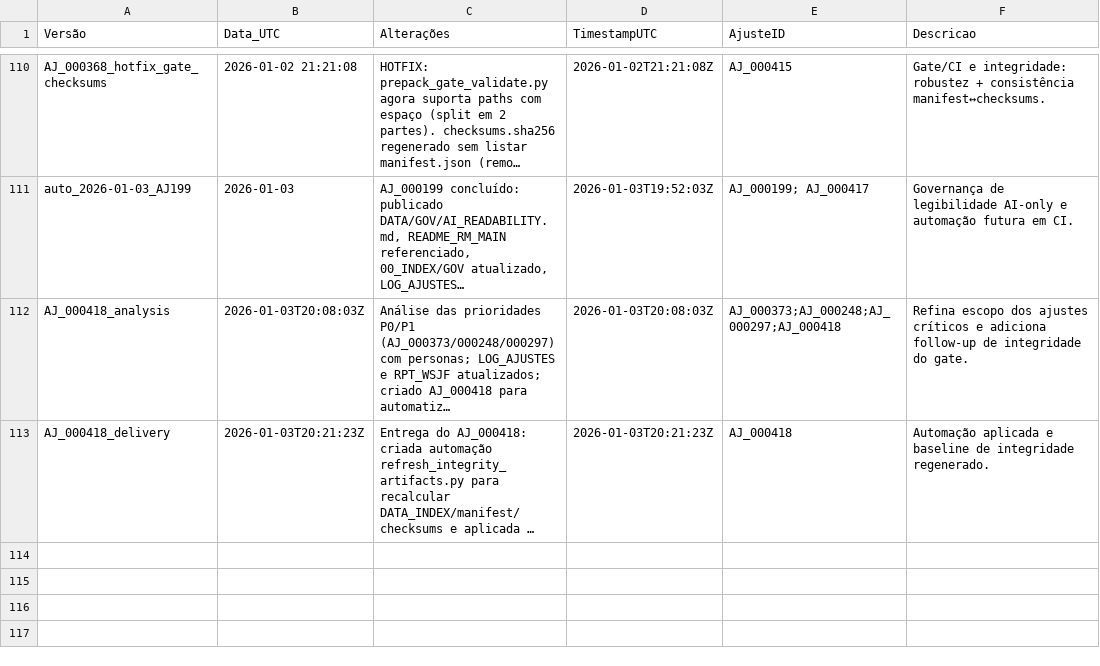
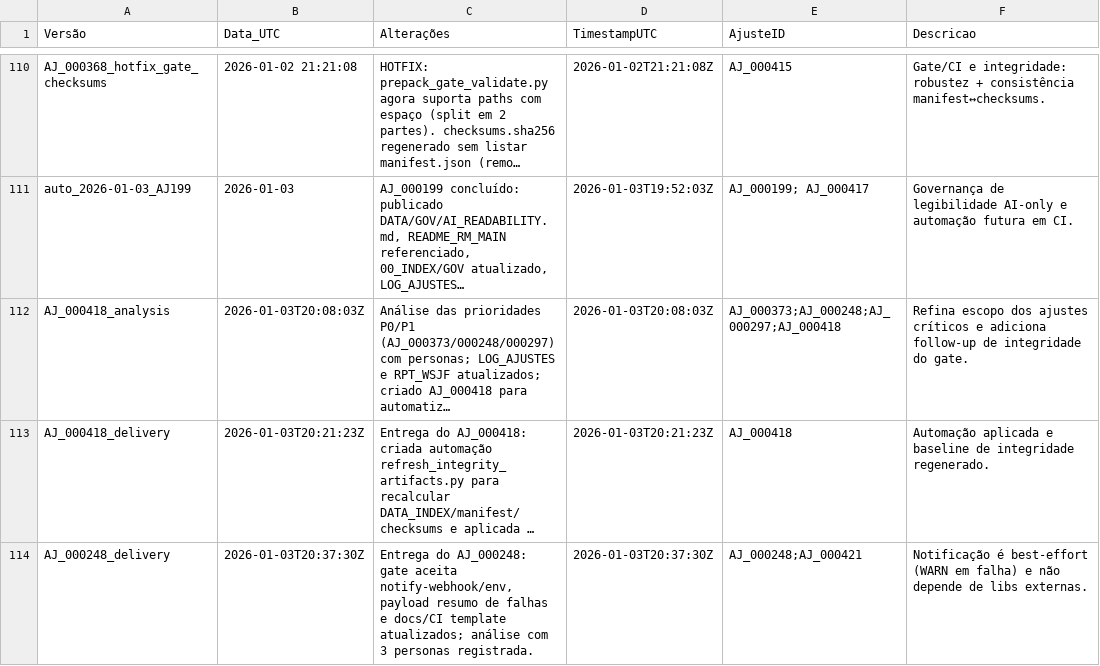
Before and after one commit to MartinFMelcop/Adventures_Unleashed_Rave_Master_Project, a CSV file: RM_QA/DATA/QA/CHANGE_LOG.csv, drawn as a sheet; only a part is shown, gaps mark what is left out; long unchanged cells end in …; the diff names each change by its address in the sheet, - before the commit and + after, or states it on an @@ line.

```diff
--- a/RM_QA/DATA/QA/CHANGE_LOG.csv
+++ b/RM_QA/DATA/QA/CHANGE_LOG.csv
+row 114: AJ_000248_delivery | 2026-01-03T20:37:30Z | Entrega do AJ_000248: gate aceita notify-webhook/env, payload resumo de falhas e docs/CI template atualizados; análise com 3 personas registrada. | 2026-01-03T20:37:30Z | AJ_000248;AJ_000421 | Notificação é best-effort (WARN em falha) e não depende de libs externas.
```
Also changed, not shown: RM_QA/DATA/DATA_INDEX.csv, RM_QA/DATA/QA/00_INDEX.csv, 9 other files.
